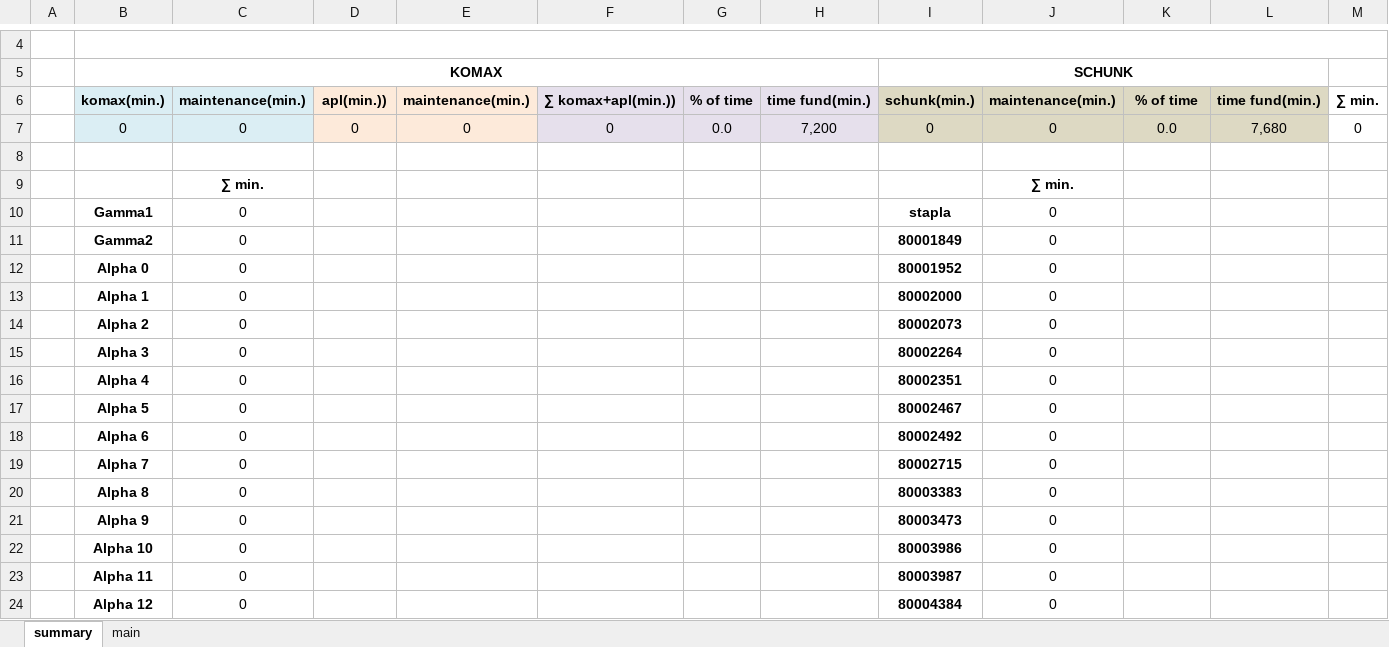
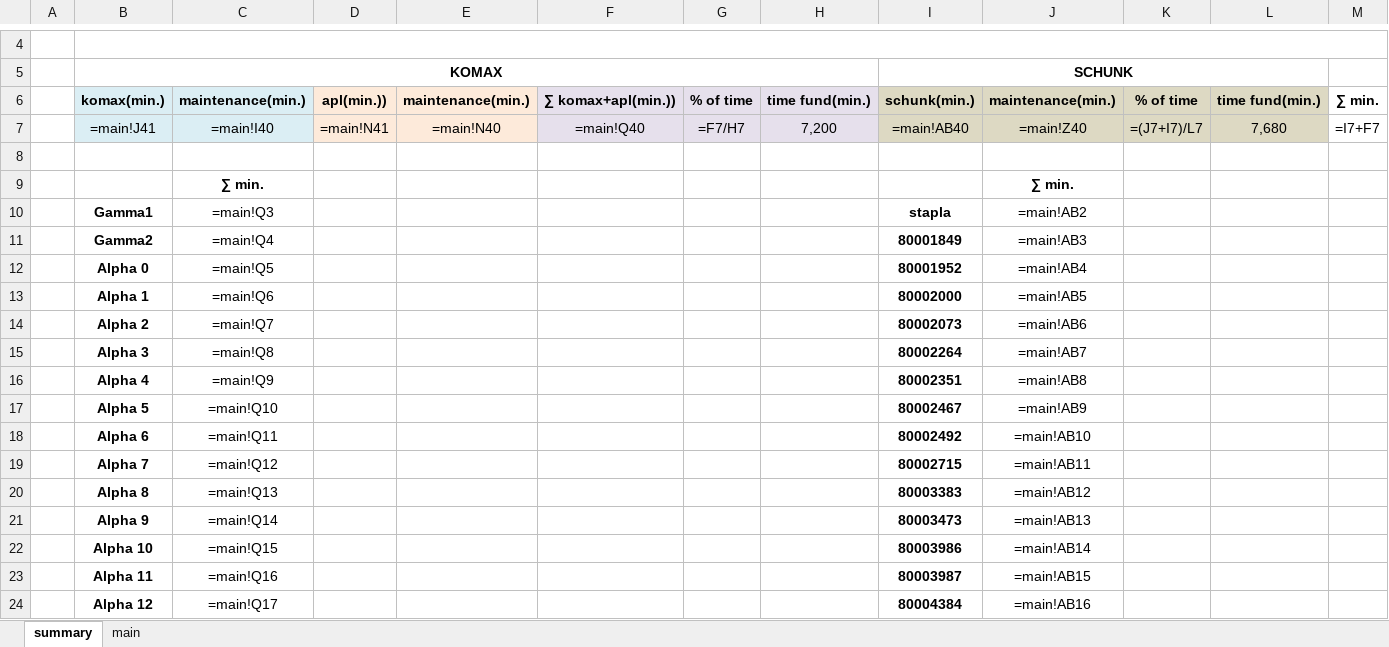
Before and after one commit to Mytsa/Mytsa, an Excel workbook: files/DownTime_shift.xlsx, sheet summary, drawn as a sheet; only a part is shown, gaps mark what is left out; values as stored, in another font and other column widths than the file's, no borders; formulas without a stored value are shown as written; charts and pictures not drawn; removed rows and columns are numbered as before the commit, all else as after; rows hold the shown columns only; the diff covers the shown part only; the diff names each change by its address in the sheet, - before the commit and + after, or states it on an @@ line.

```diff
--- a/files/DownTime_shift.xlsx (sheet summary)
+++ b/files/DownTime_shift.xlsx (sheet summary)
-row 7:  | 0 | 0 | 0 | 0 | 0 | 0.0 | 7,200 | 0 | 0 | 0.0 | 7,680 | 0
+row 7:  | =main!J41 | =main!I40 | =main!N41 | =main!N40 | =main!Q40 | =F7/H7 | 7,200 | =main!AB40 | =main!Z40 | =(J7+I7)/L7 | 7,680 | =I7+F7
-C10: 0
+C10: =main!Q3
-J10: 0
+J10: =main!AB2
-C11: 0
+C11: =main!Q4
-J11: 0
+J11: =main!AB3
-C12: 0
+C12: =main!Q5
-J12: 0
+J12: =main!AB4
-C13: 0
+C13: =main!Q6
-J13: 0
+J13: =main!AB5
-C14: 0
+C14: =main!Q7
-J14: 0
+J14: =main!AB6
-C15: 0
+C15: =main!Q8
-J15: 0
+J15: =main!AB7
-C16: 0
+C16: =main!Q9
-J16: 0
+J16: =main!AB8
-C17: 0
+C17: =main!Q10
-J17: 0
+J17: =main!AB9
-C18: 0
+C18: =main!Q11
-J18: 0
+J18: =main!AB10
-C19: 0
+C19: =main!Q12
-J19: 0
+J19: =main!AB11
-C20: 0
+C20: =main!Q13
-J20: 0
+J20: =main!AB12
-C21: 0
+C21: =main!Q14
-J21: 0
+J21: =main!AB13
-C22: 0
+C22: =main!Q15
-J22: 0
+J22: =main!AB14
-C23: 0
+C23: =main!Q16
-J23: 0
+J23: =main!AB15
-C24: 0
+C24: =main!Q17
-J24: 0
+J24: =main!AB16
```
Also changed, not shown: 2 edited cells elsewhere in this sheet, sheet main, charts or pictures, files/eq_files/80001841.xlsx, files/log.xlsx, 6 other files.
